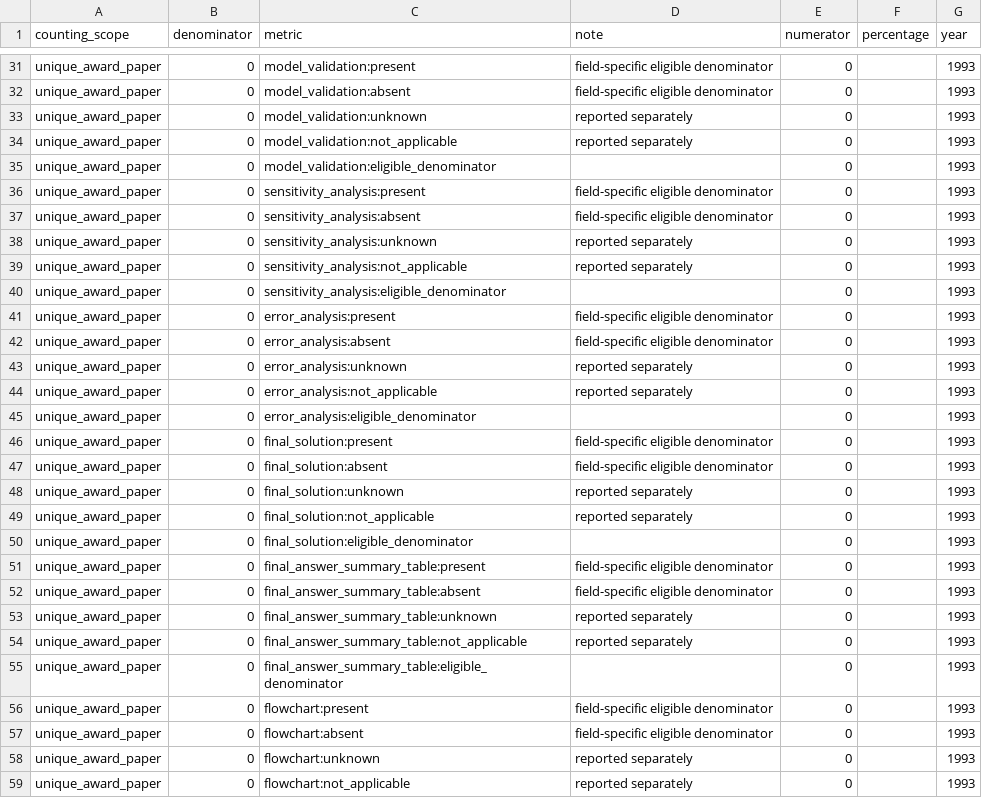
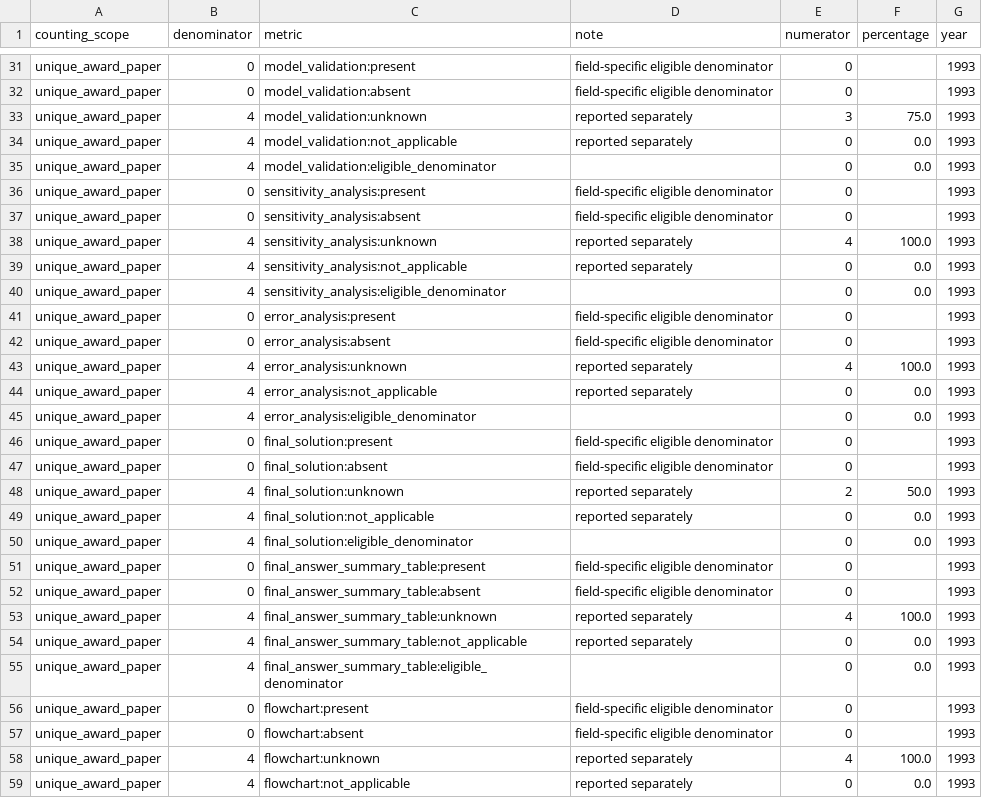
Before and after one commit to Xiaocold-B216/cumcm-modeling-Award-Collection, a CSV file: analysis-index/06_statistics/yearly/1993_statistics.csv, drawn as a sheet; only a part is shown, gaps mark what is left out; the diff covers the shown part only.

```diff
--- a/analysis-index/06_statistics/yearly/1993_statistics.csv
+++ b/analysis-index/06_statistics/yearly/1993_statistics.csv
@@ -32,28 +32,28 @@ unique_award_paper,0,model_validation:present,field-specific eligible denominato
 unique_award_paper,0,model_validation:absent,field-specific eligible denominator,0,,1993
-unique_award_paper,0,model_validation:unknown,reported separately,0,,1993
-unique_award_paper,0,model_validation:not_applicable,reported separately,0,,1993
-unique_award_paper,0,model_validation:eligible_denominator,,0,,1993
+unique_award_paper,4,model_validation:unknown,reported separately,3,75.0,1993
+unique_award_paper,4,model_validation:not_applicable,reported separately,0,0.0,1993
+unique_award_paper,4,model_validation:eligible_denominator,,0,0.0,1993
 unique_award_paper,0,sensitivity_analysis:present,field-specific eligible denominator,0,,1993
 unique_award_paper,0,sensitivity_analysis:absent,field-specific eligible denominator,0,,1993
-unique_award_paper,0,sensitivity_analysis:unknown,reported separately,0,,1993
-unique_award_paper,0,sensitivity_analysis:not_applicable,reported separately,0,,1993
-unique_award_paper,0,sensitivity_analysis:eligible_denominator,,0,,1993
+unique_award_paper,4,sensitivity_analysis:unknown,reported separately,4,100.0,1993
+unique_award_paper,4,sensitivity_analysis:not_applicable,reported separately,0,0.0,1993
+unique_award_paper,4,sensitivity_analysis:eligible_denominator,,0,0.0,1993
 unique_award_paper,0,error_analysis:present,field-specific eligible denominator,0,,1993
 unique_award_paper,0,error_analysis:absent,field-specific eligible denominator,0,,1993
-unique_award_paper,0,error_analysis:unknown,reported separately,0,,1993
-unique_award_paper,0,error_analysis:not_applicable,reported separately,0,,1993
-unique_award_paper,0,error_analysis:eligible_denominator,,0,,1993
+unique_award_paper,4,error_analysis:unknown,reported separately,4,100.0,1993
+unique_award_paper,4,error_analysis:not_applicable,reported separately,0,0.0,1993
+unique_award_paper,4,error_analysis:eligible_denominator,,0,0.0,1993
 unique_award_paper,0,final_solution:present,field-specific eligible denominator,0,,1993
 unique_award_paper,0,final_solution:absent,field-specific eligible denominator,0,,1993
-unique_award_paper,0,final_solution:unknown,reported separately,0,,1993
-unique_award_paper,0,final_solution:not_applicable,reported separately,0,,1993
-unique_award_paper,0,final_solution:eligible_denominator,,0,,1993
+unique_award_paper,4,final_solution:unknown,reported separately,2,50.0,1993
+unique_award_paper,4,final_solution:not_applicable,reported separately,0,0.0,1993
+unique_award_paper,4,final_solution:eligible_denominator,,0,0.0,1993
 unique_award_paper,0,final_answer_summary_table:present,field-specific eligible denominator,0,,1993
 unique_award_paper,0,final_answer_summary_table:absent,field-specific eligible denominator,0,,1993
-unique_award_paper,0,final_answer_summary_table:unknown,reported separately,0,,1993
-unique_award_paper,0,final_answer_summary_table:not_applicable,reported separately,0,,1993
-unique_award_paper,0,final_answer_summary_table:eligible_denominator,,0,,1993
+unique_award_paper,4,final_answer_summary_table:unknown,reported separately,4,100.0,1993
+unique_award_paper,4,final_answer_summary_table:not_applicable,reported separately,0,0.0,1993
+unique_award_paper,4,final_answer_summary_table:eligible_denominator,,0,0.0,1993
 unique_award_paper,0,flowchart:present,field-specific eligible denominator,0,,1993
 unique_award_paper,0,flowchart:absent,field-specific eligible denominator,0,,1993
-unique_award_paper,0,flowchart:unknown,reported separately,0,,1993
-unique_award_paper,0,flowchart:not_applicable,reported separately,0,,1993
+unique_award_paper,4,flowchart:unknown,reported separately,4,100.0,1993
+unique_award_paper,4,flowchart:not_applicable,reported separately,0,0.0,1993
```
Also changed, not shown: 65 edited cells elsewhere in this file, analysis-index/02_documents/1993_carrier_manifest.csv, analysis-index/02_documents/1993_logical_document_manifest.csv, 23 other files.
